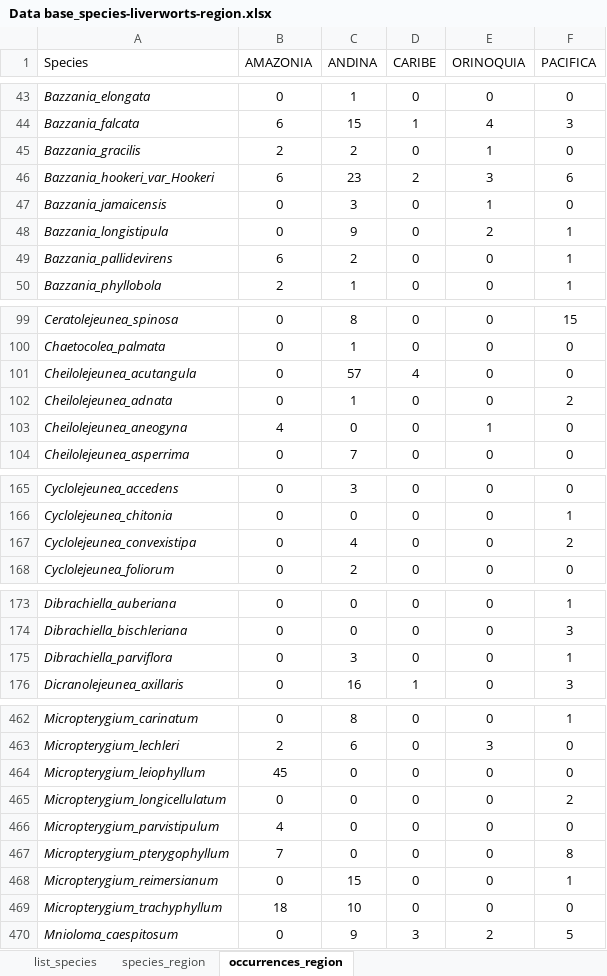
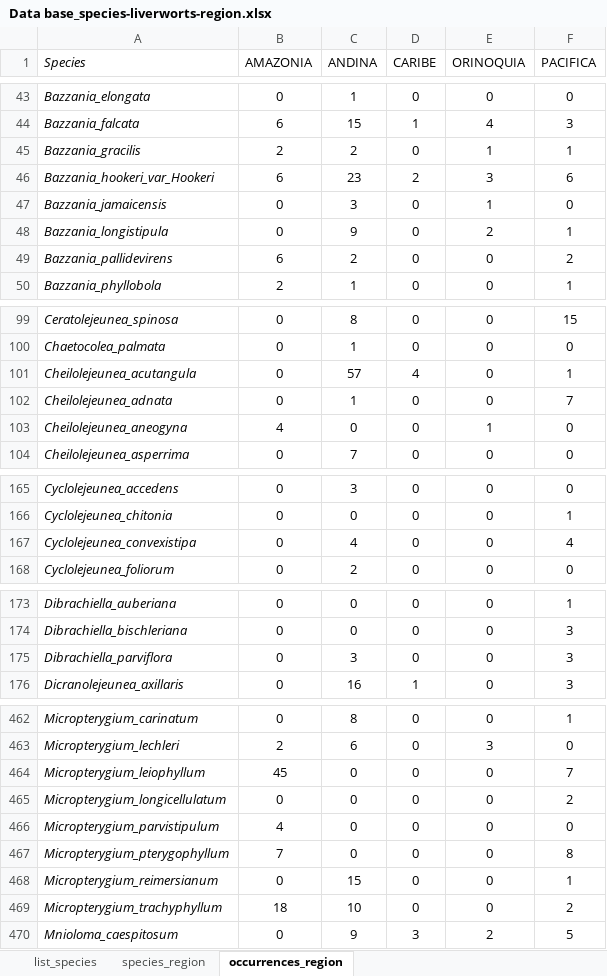
Before and after one commit to yjlombo/Data-base_species-liverworts-region, an Excel workbook: Data base_species-liverworts-region.xlsx, sheet occurrences_region, drawn as a sheet; only a part is shown, gaps mark what is left out; values as stored, in another font and other column widths than the file's, no borders; the diff covers the shown part only; the diff names each change by its address in the sheet, - before the commit and + after, or states it on an @@ line.

```diff
--- a/Data base_species-liverworts-region.xlsx (sheet occurrences_region)
+++ b/Data base_species-liverworts-region.xlsx (sheet occurrences_region)
-A1 italic: off
+A1 italic: on
-F45 (PACIFICA): 0
+F45 (PACIFICA): 1
-F49 (PACIFICA): 1
+F49 (PACIFICA): 2
-F101 (PACIFICA): 0
+F101 (PACIFICA): 1
-F102 (PACIFICA): 2
+F102 (PACIFICA): 7
-F167 (PACIFICA): 2
+F167 (PACIFICA): 4
-F175 (PACIFICA): 1
+F175 (PACIFICA): 3
-F464 (PACIFICA): 0
+F464 (PACIFICA): 7
-F469 (PACIFICA): 0
+F469 (PACIFICA): 2
```
Also changed, not shown: 3 added rows and 19 edited cells elsewhere in this sheet, sheet species_region.
